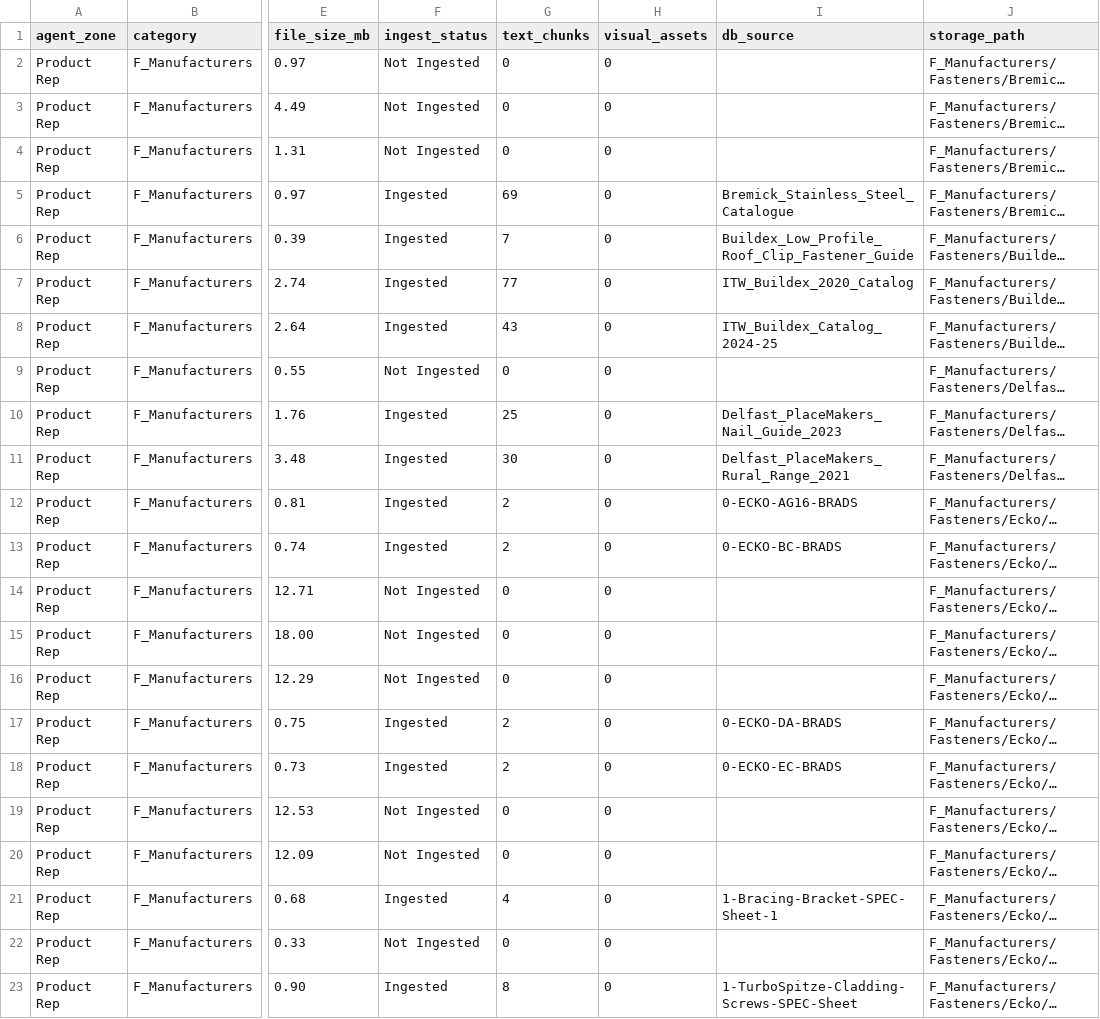
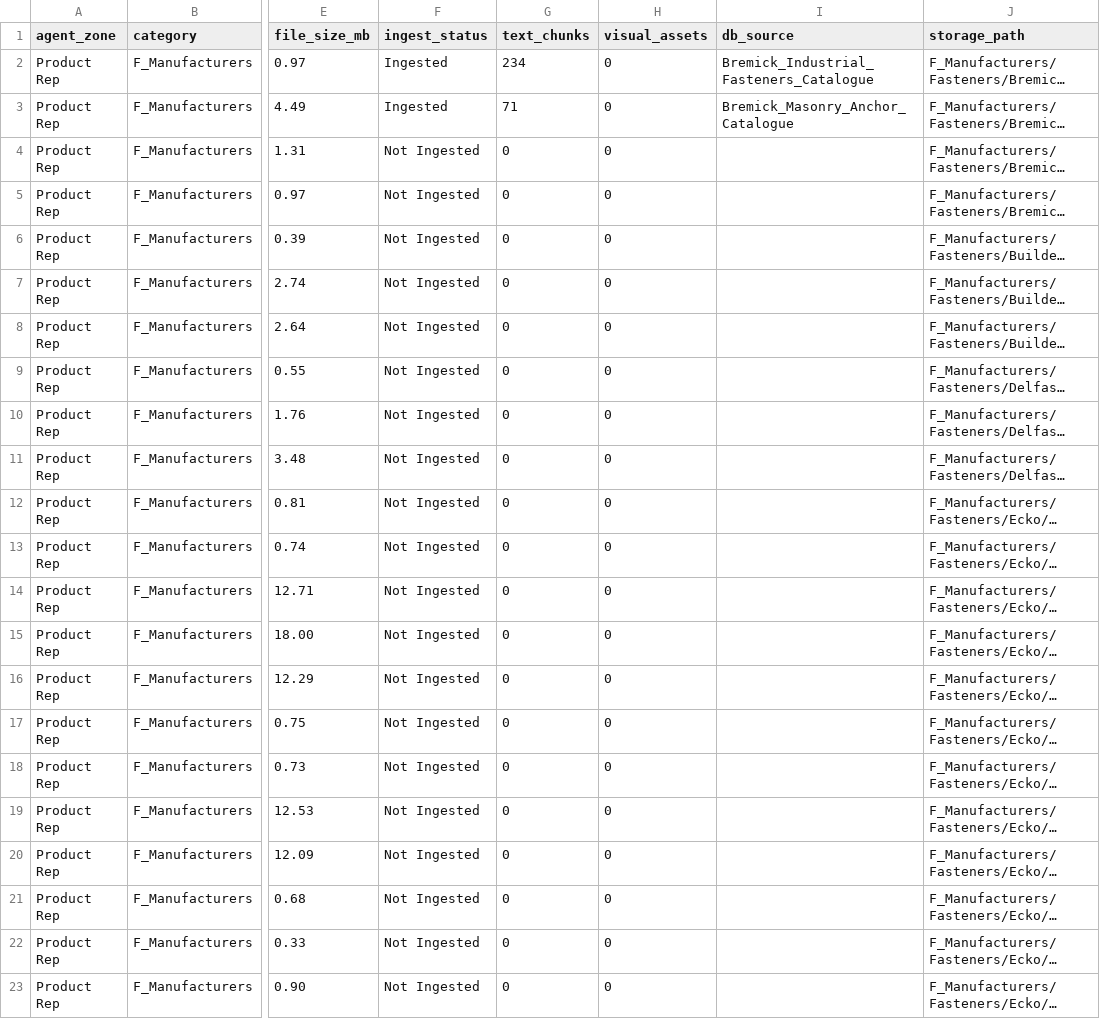
Before and after one commit to mikenano1/STRYDA-v2, a CSV file: data/STRYDA_05_F_Manufacturers.csv, drawn as a sheet; only a part is shown, gaps mark what is left out; long unchanged cells end in …; the diff covers the shown part only; the diff names each change by its address in the sheet, - before the commit and + after, or states it on an @@ line.

```diff
--- a/data/STRYDA_05_F_Manufacturers.csv
+++ b/data/STRYDA_05_F_Manufacturers.csv
-F2:F3 (ingest_status): Not Ingested
+F2:F3 (ingest_status): Ingested
-G2 (text_chunks): 0
+G2 (text_chunks): 234
-I2 (db_source): (empty)
+I2 (db_source): Bremick_Industrial_Fasteners_Catalogue
-G3 (text_chunks): 0
+G3 (text_chunks): 71
-I3 (db_source): (empty)
+I3 (db_source): Bremick_Masonry_Anchor_Catalogue
-F5:F8 (ingest_status): Ingested
+F5:F8 (ingest_status): Not Ingested
-G5 (text_chunks): 69
+G5 (text_chunks): 0
-I5 (db_source): Bremick_Stainless_Steel_Catalogue
+I5 (db_source): (empty)
-G6 (text_chunks): 7
+G6 (text_chunks): 0
-I6 (db_source): Buildex_Low_Profile_Roof_Clip_Fastener_Guide
+I6 (db_source): (empty)
-G7 (text_chunks): 77
+G7 (text_chunks): 0
-I7 (db_source): ITW_Buildex_2020_Catalog
+I7 (db_source): (empty)
-G8 (text_chunks): 43
+G8 (text_chunks): 0
-I8 (db_source): ITW_Buildex_Catalog_2024-25
+I8 (db_source): (empty)
-F10:F13 (ingest_status): Ingested
+F10:F13 (ingest_status): Not Ingested
-G10 (text_chunks): 25
+G10 (text_chunks): 0
-I10 (db_source): Delfast_PlaceMakers_Nail_Guide_2023
+I10 (db_source): (empty)
-G11 (text_chunks): 30
+G11 (text_chunks): 0
-I11 (db_source): Delfast_PlaceMakers_Rural_Range_2021
+I11 (db_source): (empty)
-G12:G13 (text_chunks): 2
+G12:G13 (text_chunks): 0
-I12 (db_source): 0-ECKO-AG16-BRADS
+I12 (db_source): (empty)
-I13 (db_source): 0-ECKO-BC-BRADS
+I13 (db_source): (empty)
-F17:F18 (ingest_status): Ingested
+F17:F18 (ingest_status): Not Ingested
-G17:G18 (text_chunks): 2
+G17:G18 (text_chunks): 0
-I17 (db_source): 0-ECKO-DA-BRADS
+I17 (db_source): (empty)
-I18 (db_source): 0-ECKO-EC-BRADS
+I18 (db_source): (empty)
-F21 (ingest_status): Ingested
+F21 (ingest_status): Not Ingested
-G21 (text_chunks): 4
+G21 (text_chunks): 0
-I21 (db_source): 1-Bracing-Bracket-SPEC-Sheet-1
+I21 (db_source): (empty)
-F23 (ingest_status): Ingested
+F23 (ingest_status): Not Ingested
-G23 (text_chunks): 8
+G23 (text_chunks): 0
-I23 (db_source): 1-TurboSpitze-Cladding-Screws-SPEC-Sheet
+I23 (db_source): (empty)
```
Also changed, not shown: 42 edited cells elsewhere in this file, data/STRYDA_02_A_Structure.csv, data/STRYDA_04_C_Interiors.csv, 9 other files.
